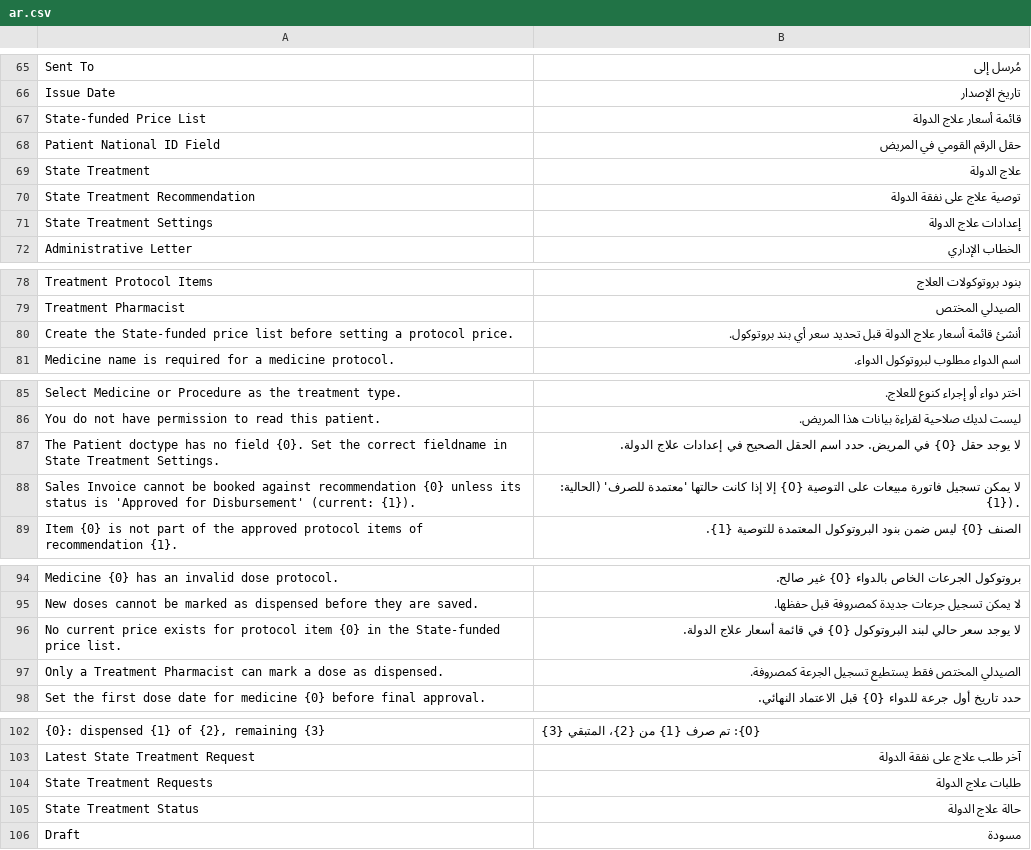
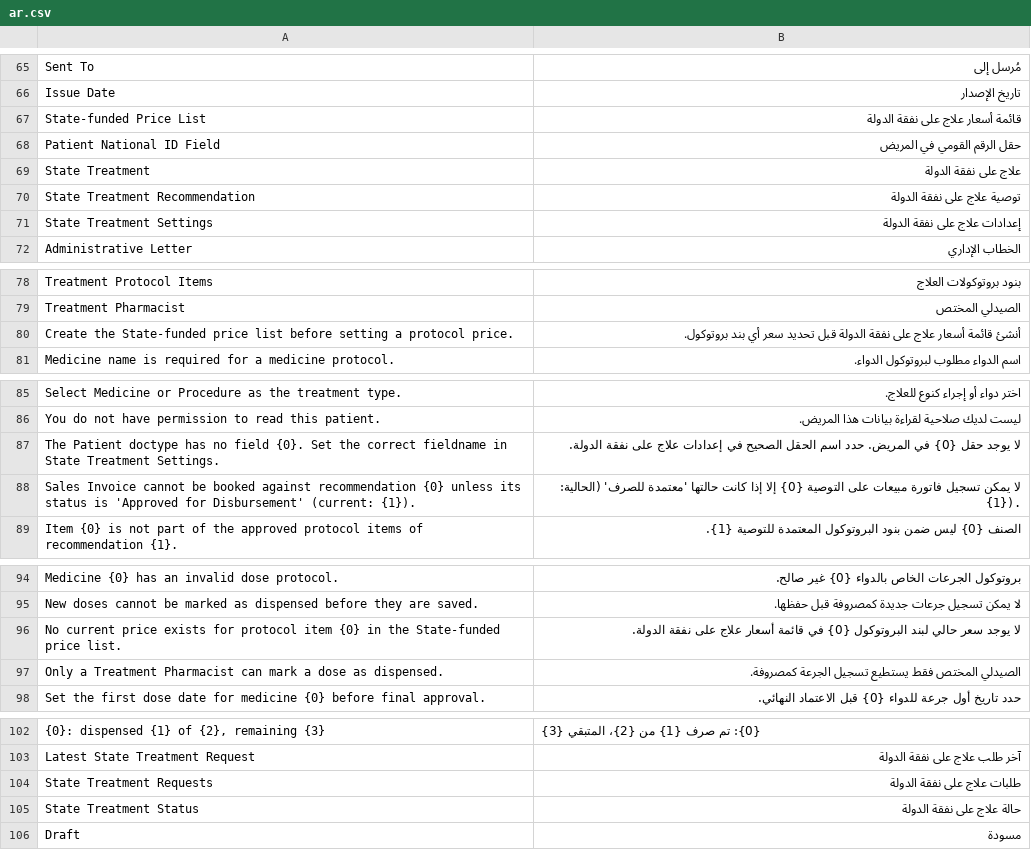
Before and after one commit to Steeif/state_treatment, a CSV file: state_treatment/translations/ar.csv, drawn as a sheet; only a part is shown, gaps mark what is left out.

```diff
--- a/state_treatment/translations/ar.csv
+++ b/state_treatment/translations/ar.csv
@@ -66,7 +66,7 @@
 "Issue Date","تاريخ الإصدار",
-"State-funded Price List","قائمة أسعار علاج الدولة",
+"State-funded Price List","قائمة أسعار علاج على نفقة الدولة",
 "Patient National ID Field","حقل الرقم القومي في المريض",
-"State Treatment","علاج الدولة",
+"State Treatment","علاج على نفقة الدولة",
 "State Treatment Recommendation","توصية علاج على نفقة الدولة",
-"State Treatment Settings","إعدادات علاج الدولة",
+"State Treatment Settings","إعدادات علاج على نفقة الدولة",
 "Administrative Letter","الخطاب الإداري",
@@ -79,3 +79,3 @@
 "Treatment Pharmacist","الصيدلي المختص",
-"Create the State-funded price list before setting a protocol price.","أنشئ قائمة أسعار علاج الدولة قبل تحديد سعر أي بند بروتوكول.",
+"Create the State-funded price list before setting a protocol price.","أنشئ قائمة أسعار علاج على نفقة الدولة قبل تحديد سعر أي بند بروتوكول.",
 "Medicine name is required for a medicine protocol.","اسم الدواء مطلوب لبروتوكول الدواء.",
@@ -86,3 +86,3 @@
 "You do not have permission to read this patient.","ليست لديك صلاحية لقراءة بيانات هذا المريض.",
-"The Patient doctype has no field {0}. Set the correct fieldname in State Treatment Settings.","لا يوجد حقل {0} في المريض. حدد اسم الحقل الصحيح في إعدادات علاج الدولة.",
+"The Patient doctype has no field {0}. Set the correct fieldname in State Treatment Settings.","لا يوجد حقل {0} في المريض. حدد اسم الحقل الصحيح في إعدادات علاج على نفقة الدولة.",
 "Sales Invoice cannot be booked against recommendation {0} unless its status is 'Approved for Disbursement' (current: {1}).","لا يمكن تسجيل فاتورة مبيعات على التوصية {0} إلا إذا كانت حالتها 'معتمدة للصرف' (الحالية: {1}).",
@@ -95,3 +95,3 @@
 "New doses cannot be marked as dispensed before they are saved.","لا يمكن تسجيل جرعات جديدة كمصروفة قبل حفظها.",
-"No current price exists for protocol item {0} in the State-funded price list.","لا يوجد سعر حالي لبند البروتوكول {0} في قائمة أسعار علاج الدولة.",
+"No current price exists for protocol item {0} in the State-funded price list.","لا يوجد سعر حالي لبند البروتوكول {0} في قائمة أسعار علاج على نفقة الدولة.",
 "Only a Treatment Pharmacist can mark a dose as dispensed.","الصيدلي المختص فقط يستطيع تسجيل الجرعة كمصروفة.",
@@ -103,4 +103,4 @@
 "Latest State Treatment Request","آخر طلب علاج على نفقة الدولة",
-"State Treatment Requests","طلبات علاج الدولة",
-"State Treatment Status","حالة علاج الدولة",
+"State Treatment Requests","طلبات علاج على نفقة الدولة",
+"State Treatment Status","حالة علاج على نفقة الدولة",
 "Draft","مسودة",
```
Also changed, not shown: 2 other files.
